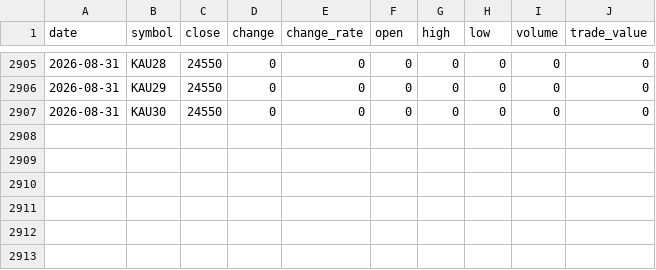
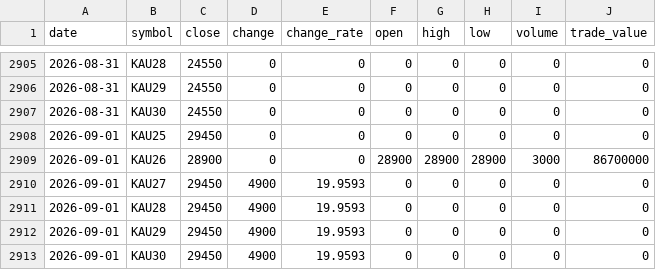
Before and after one commit to ebrain725/ebrain725.github.io, a CSV file: public/data/prices.csv, drawn as a sheet; only a part is shown, gaps mark what is left out; the diff names each change by its address in the sheet, - before the commit and + after, or states it on an @@ line.

```diff
--- a/public/data/prices.csv
+++ b/public/data/prices.csv
+row 2908: 2026-09-01 | KAU25 | 29450 | 0 | 0 | 0 | 0 | 0 | 0 | 0
+row 2909: 2026-09-01 | KAU26 | 28900 | 0 | 0 | 28900 | 28900 | 28900 | 3000 | 86700000
+row 2910: 2026-09-01 | KAU27 | 29450 | 4900 | 19.9593 | 0 | 0 | 0 | 0 | 0
+row 2911: 2026-09-01 | KAU28 | 29450 | 4900 | 19.9593 | 0 | 0 | 0 | 0 | 0
+row 2912: 2026-09-01 | KAU29 | 29450 | 4900 | 19.9593 | 0 | 0 | 0 | 0 | 0
+row 2913: 2026-09-01 | KAU30 | 29450 | 4900 | 19.9593 | 0 | 0 | 0 | 0 | 0
```
